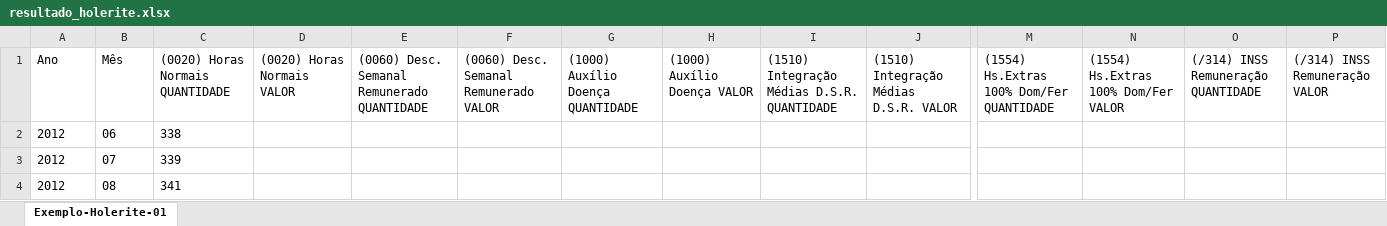
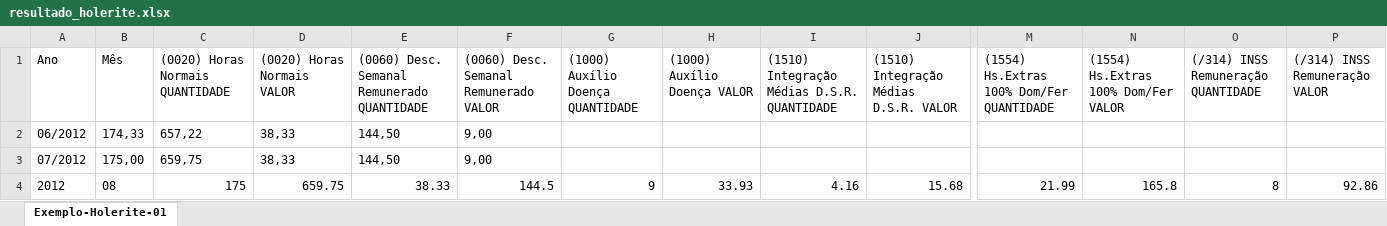
Before and after one commit to Dantedevil10/quickFiller-PdfExtractor, an Excel workbook: output/resultado_holerite.xlsx, sheet Exemplo-Holerite-01, drawn as a sheet; only a part is shown, gaps mark what is left out; values as stored, in another font and other column widths than the file's, no borders; removed rows and columns are numbered as before the commit, all else as after; rows hold the shown columns only; the diff covers the shown part only; the diff names each change by its address in the sheet, - before the commit and + after, or states it on an @@ line.

```diff
--- a/output/resultado_holerite.xlsx (sheet Exemplo-Holerite-01)
+++ b/output/resultado_holerite.xlsx (sheet Exemplo-Holerite-01)
-row 2: 2012 | 06 | 338
-row 3: 2012 | 07 | 339
+row 2: 06/2012 | 174,33 | 657,22 | 38,33 | 144,50 | 9,00
+row 3: 07/2012 | 175,00 | 659,75 | 38,33 | 144,50 | 9,00
-C4 ((0020) Horas Normais QUANTIDADE): 341
+C4 ((0020) Horas Normais QUANTIDADE): 175
-D4 ((0020) Horas Normais VALOR): (empty)
+D4 ((0020) Horas Normais VALOR): 659.75
-E4: (empty)
+E4: 38.33
-F4: (empty)
+F4: 144.5
-G4 ((1000) Auxílio Doença QUANTIDADE): (empty)
+G4 ((1000) Auxílio Doença QUANTIDADE): 9
-H4 ((1000) Auxílio Doença VALOR): (empty)
+H4 ((1000) Auxílio Doença VALOR): 33.93
-I4: (empty)
+I4: 4.16
-J4: (empty)
+J4: 15.68
-M4: (empty)
+M4: 21.99
-N4: (empty)
+N4: 165.8
-O4: (empty)
+O4: 8
-P4 ((/314) INSS Remuneração VALOR): (empty)
+P4 ((/314) INSS Remuneração VALOR): 92.86
```
Also changed, not shown: 20 edited cells elsewhere in this sheet, 2 other files.
